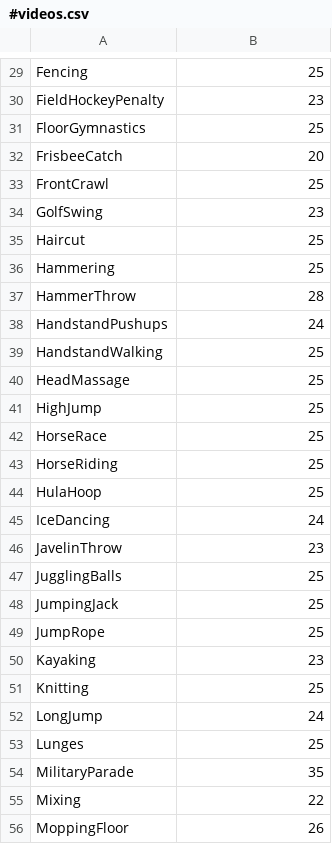
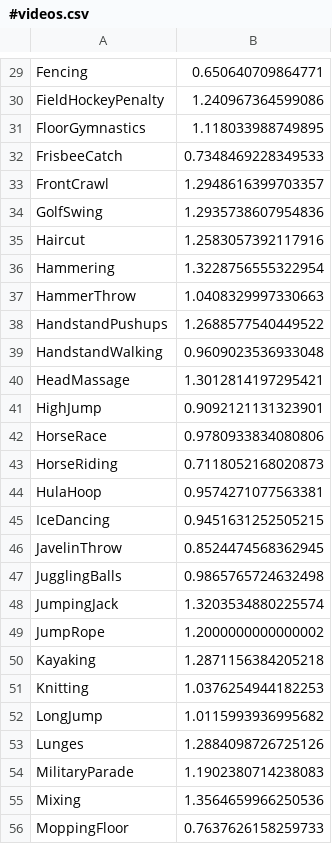
Before and after one commit to Adam-12-0/BIAS-101, a CSV file: data/#videos.csv, drawn as a sheet; only a part is shown, gaps mark what is left out; the diff covers the shown part only; the diff names each change by its address in the sheet, - before the commit and + after, or states it on an @@ line.

```diff
--- a/data/#videos.csv
+++ b/data/#videos.csv
-B29: 25
+B29: 0.650640709864771
-B30: 23
+B30: 1.240967364599086
-B31: 25
+B31: 1.118033988749895
-B32: 20
+B32: 0.7348469228349533
-B33: 25
+B33: 1.2948616399703357
-B34: 23
+B34: 1.2935738607954836
-B35: 25
+B35: 1.2583057392117916
-B36: 25
+B36: 1.3228756555322954
-B37: 28
+B37: 1.0408329997330663
-B38: 24
+B38: 1.2688577540449522
-B39: 25
+B39: 0.9609023536933048
-B40: 25
+B40: 1.3012814197295421
-B41: 25
+B41: 0.9092121131323901
-B42: 25
+B42: 0.9780933834080806
-B43: 25
+B43: 0.7118052168020873
-B44: 25
+B44: 0.9574271077563381
-B45: 24
+B45: 0.9451631252505215
-B46: 23
+B46: 0.8524474568362945
-B47: 25
+B47: 0.9865765724632498
-B48: 25
+B48: 1.3203534880225574
-B49: 25
+B49: 1.2000000000000002
-B50: 23
+B50: 1.2871156384205218
-B51: 25
+B51: 1.0376254944182253
-B52: 24
+B52: 1.0115993936995682
-B53: 25
+B53: 1.2884098726725126
-B54: 35
+B54: 1.1902380714238083
-B55: 22
+B55: 1.3564659966250536
-B56: 26
+B56: 0.7637626158259733
```
Also changed, not shown: 1 added row, 1 removed row and 73 edited cells elsewhere in this file, 6 other files.
